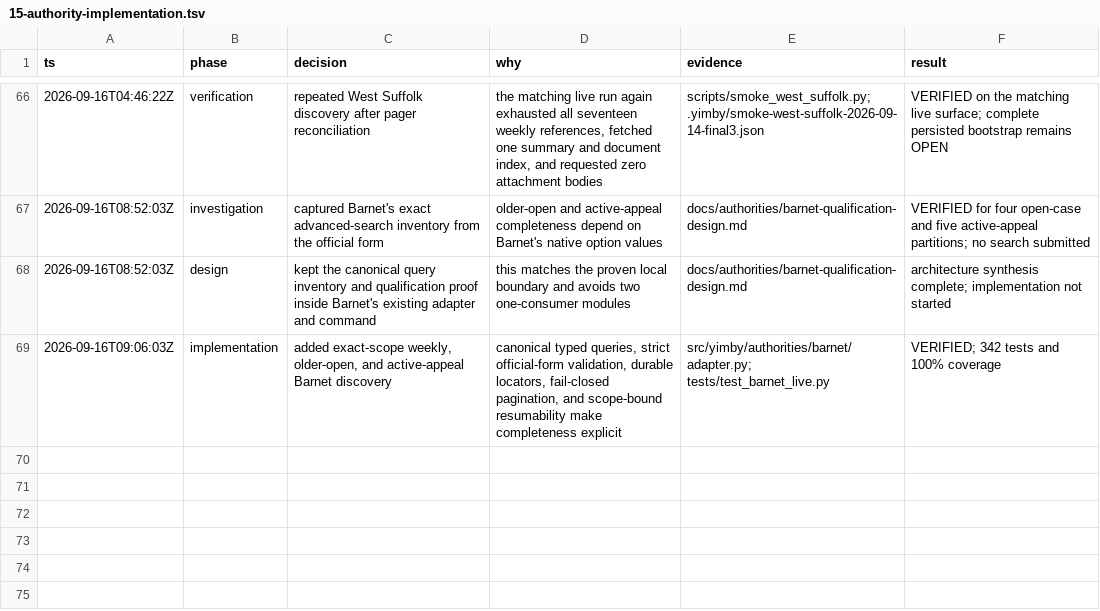
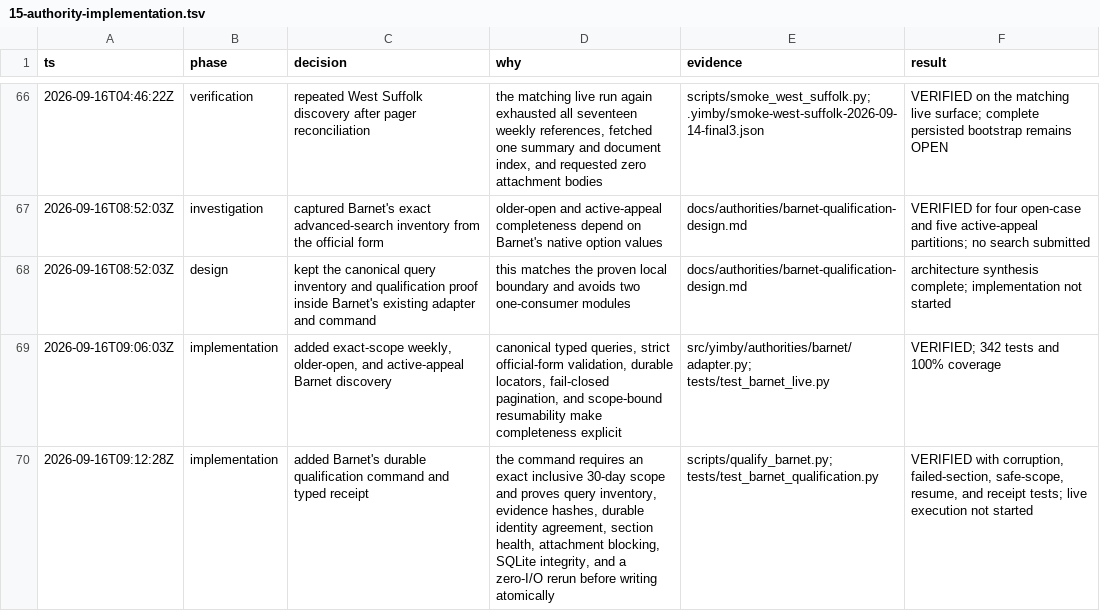
Before and after one commit to kstathou/uk-planning-applications, a TSV file: .audit/15-authority-implementation.tsv, drawn as a sheet; only a part is shown, gaps mark what is left out.

Commit message:
feat: prove Barnet live qualification

```diff
--- a/.audit/15-authority-implementation.tsv
+++ b/.audit/15-authority-implementation.tsv
@@ -69 +69,2 @@ ts	phase	decision	why	evidence	result
 2026-09-16T09:06:03Z	implementation	added exact-scope weekly, older-open, and active-appeal Barnet discovery	canonical typed queries, strict official-form validation, durable locators, fail-closed pagination, and scope-bound resumability make completeness explicit	src/yimby/authorities/barnet/adapter.py; tests/test_barnet_live.py	VERIFIED; 342 tests and 100% coverage
+2026-09-16T09:12:28Z	implementation	added Barnet's durable qualification command and typed receipt	the command requires an exact inclusive 30-day scope and proves query inventory, evidence hashes, durable identity agreement, section health, attachment blocking, SQLite integrity, and a zero-I/O rerun before writing atomically	scripts/qualify_barnet.py; tests/test_barnet_qualification.py	VERIFIED with corruption, failed-section, safe-scope, resume, and receipt tests; live execution not started
```
Also changed, not shown: 2 other files.
